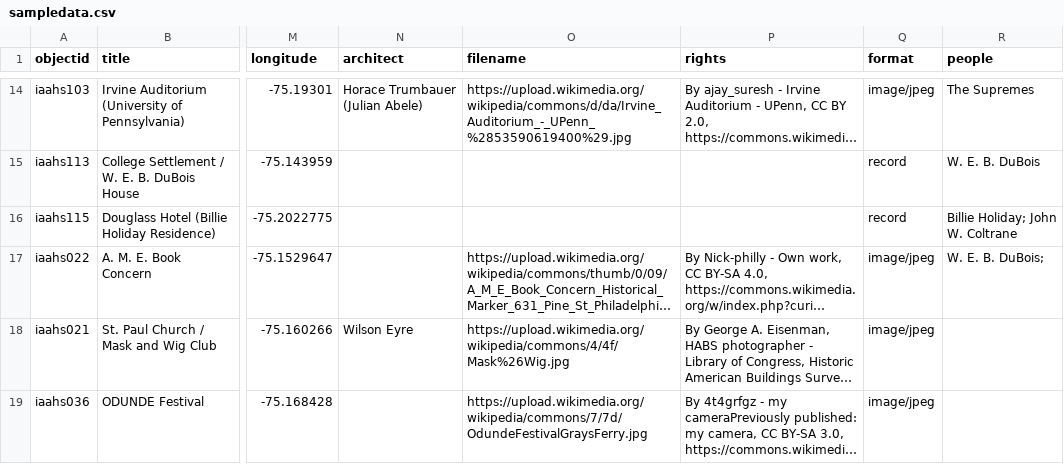
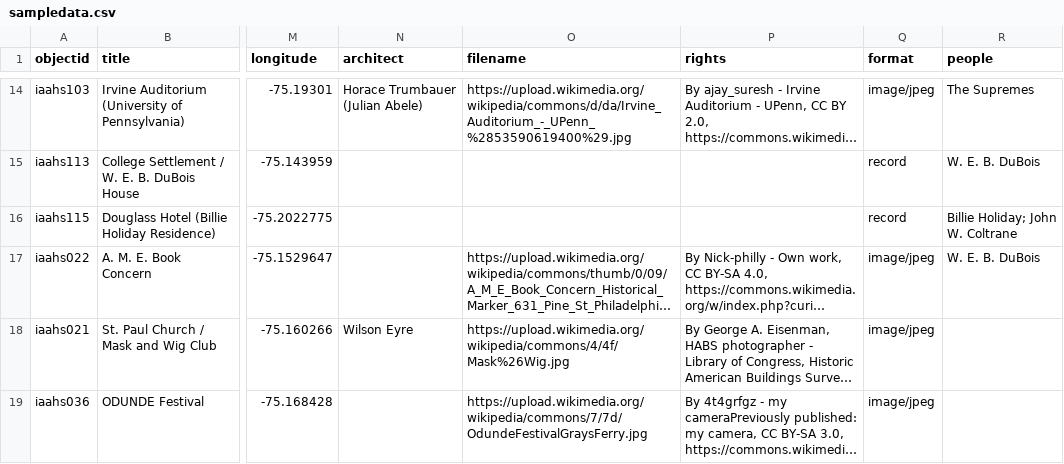
Before and after one commit to fortefairy/collectionbuilderdemo, a CSV file: _data/sampledata.csv, drawn as a sheet; only a part is shown, gaps mark what is left out; long unchanged cells end in …; the diff names each change by its address in the sheet, - before the commit and + after, or states it on an @@ line.

```diff
--- a/_data/sampledata.csv
+++ b/_data/sampledata.csv
-R17 (people): W. E. B. DuBois;
+R17 (people): W. E. B. DuBois
```
Also changed, not shown: 2 other files.
